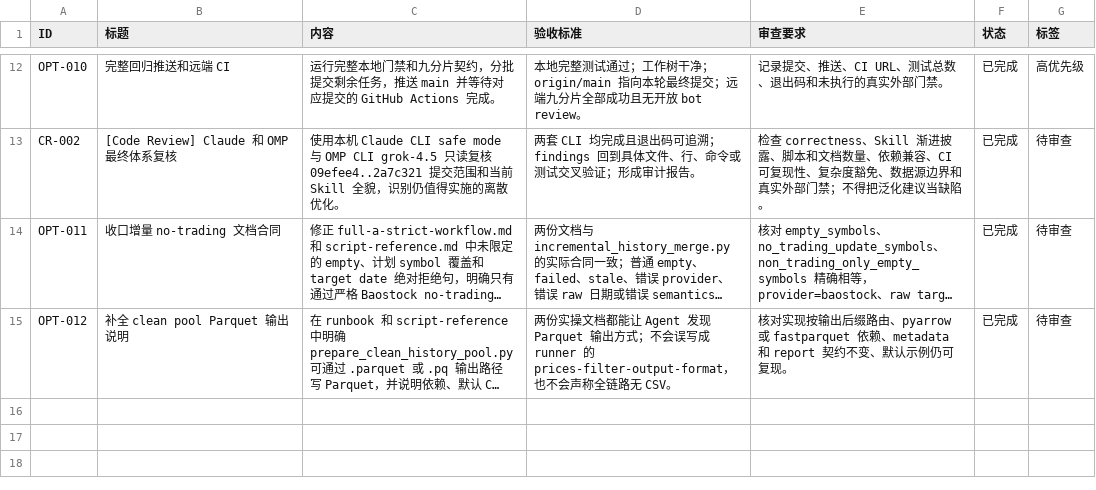
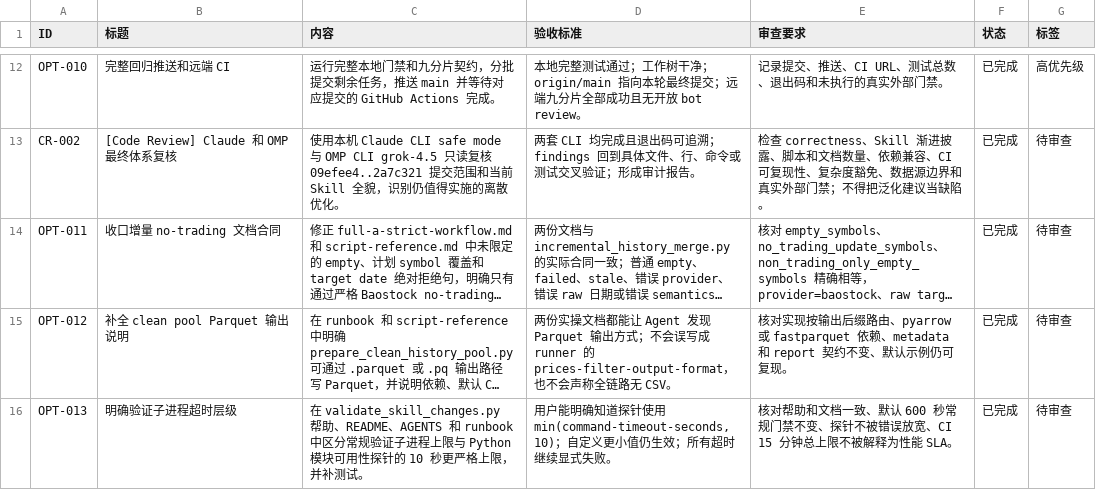
Before and after one commit to MisonL/a-share-selection-strategy-skill, a CSV file: tasks.csv, drawn as a sheet; only a part is shown, gaps mark what is left out; long unchanged cells end in …; the diff names each change by its address in the sheet, - before the commit and + after, or states it on an @@ line.

Commit message:
docs: clarify validation timeout tiers

```diff
--- a/tasks.csv
+++ b/tasks.csv
+row 16: OPT-013 | 明确验证子进程超时层级 | 在 validate_skill_changes.py 帮助、README、AGENTS 和 runbook 中区分常规验证子进程上限与 Python 模块可用性探针的 10 秒更严格上限，并补测试。 | 用户能明确知道探针使用 min(command-timeout-seconds, 10)；自定义更小值仍生效；所有超时继续显式失败。 | 核对帮助和文档一致、默认 600 秒常规门禁不变、探针不被错误放宽、CI 15 分钟总上限不被解释为性能 SLA。 | 已完成 | 待审查
```
Also changed, not shown: 6 other files.
